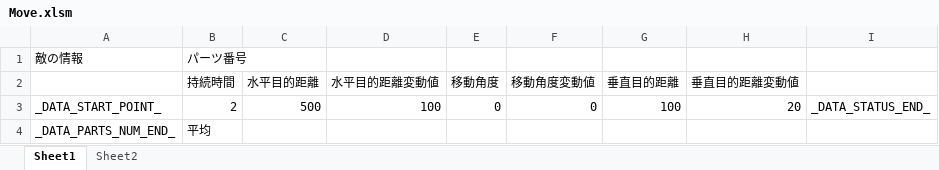
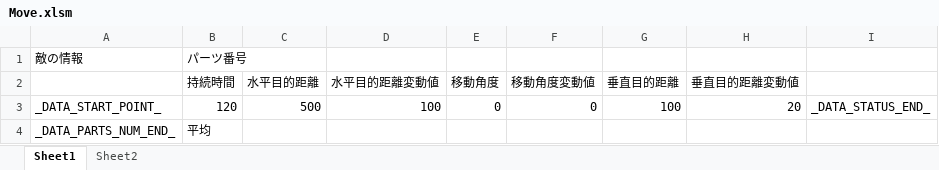
Before and after one commit to Tone2387/ShiningRoadProject, an Excel workbook: ShiningRoadProject/Data/FileData/Hiyoshi/RoboAI/Robo0/Move.xlsm, sheet Sheet1, drawn as a sheet; values as stored, in another font and other column widths than the file's, no borders; charts and pictures and table styles not drawn; the diff names each change by its address in the sheet, - before the commit and + after, or states it on an @@ line.

```diff
--- a/ShiningRoadProject/Data/FileData/Hiyoshi/RoboAI/Robo0/Move.xlsm (sheet Sheet1)
+++ b/ShiningRoadProject/Data/FileData/Hiyoshi/RoboAI/Robo0/Move.xlsm (sheet Sheet1)
-B3 (持続時間): 2
+B3 (持続時間): 120
```
Also changed, not shown: 15 other files.
